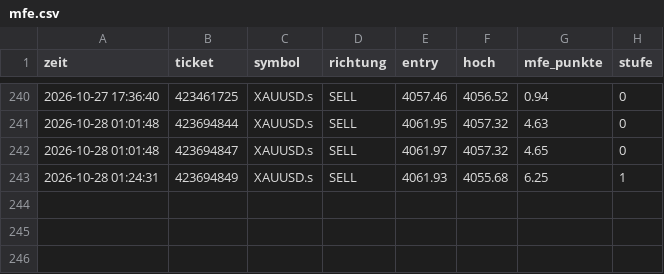
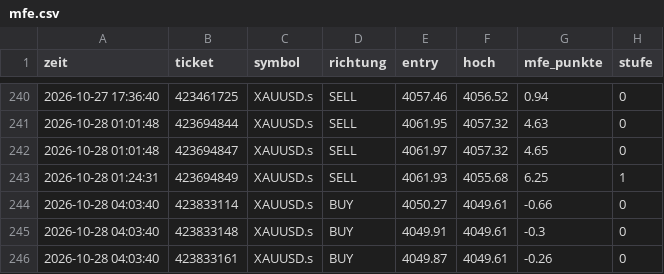
Before and after one commit to DerManagerBerlin/teletrader_code, a CSV file: mfe.csv, drawn as a sheet; only a part is shown, gaps mark what is left out.

```diff
--- a/mfe.csv
+++ b/mfe.csv
@@ -243 +243,4 @@ zeit;ticket;symbol;richtung;entry;hoch;mfe_punkte;stufe
 2026-10-28 01:24:31;423694849;XAUUSD.s;SELL;4061.93;4055.68;6.25;1
+2026-10-28 04:03:40;423833114;XAUUSD.s;BUY;4050.27;4049.61;-0.66;0
+2026-10-28 04:03:40;423833148;XAUUSD.s;BUY;4049.91;4049.61;-0.3;0
+2026-10-28 04:03:40;423833161;XAUUSD.s;BUY;4049.87;4049.61;-0.26;0
```
Also changed, not shown: 2 other files.
